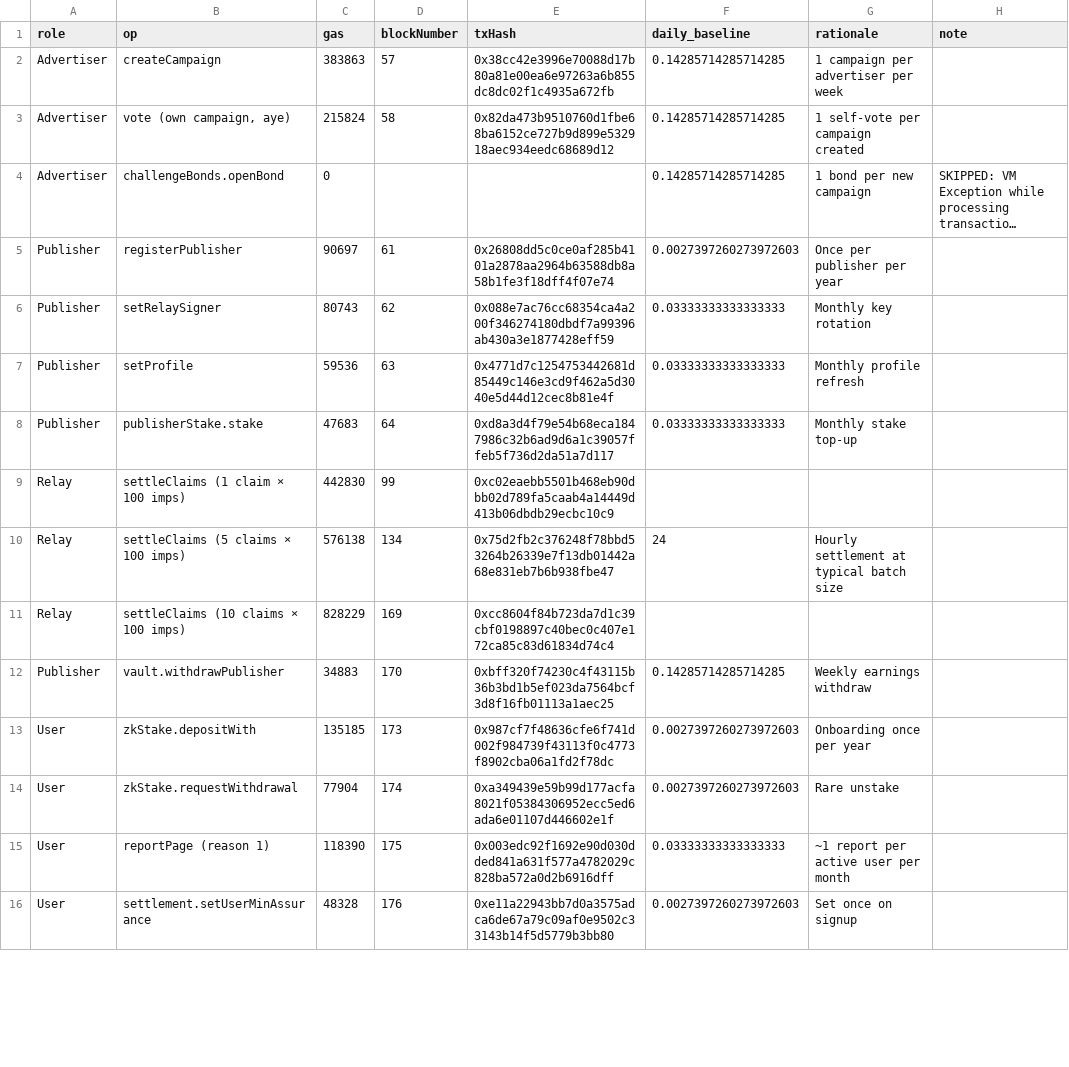
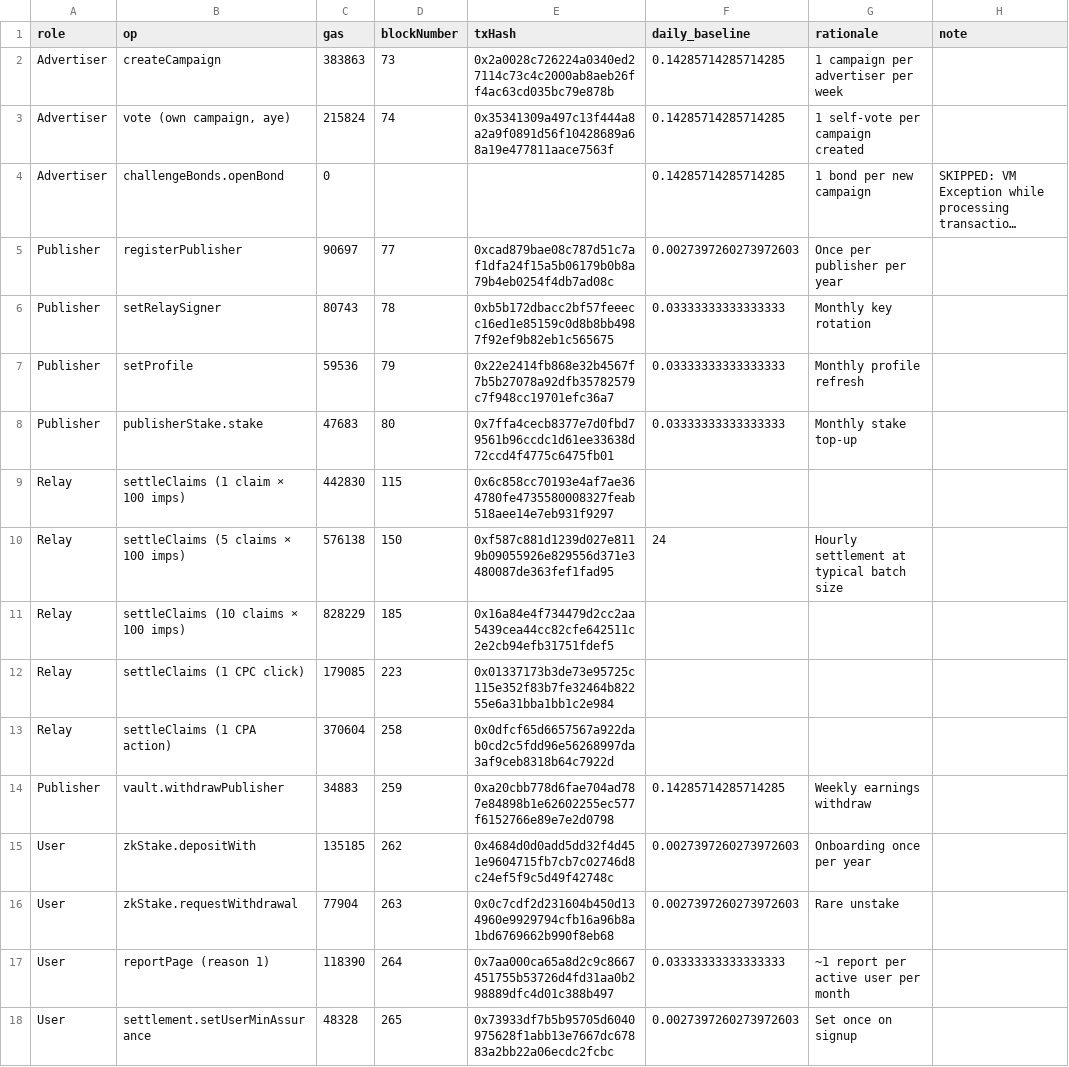
Before and after one commit to Baronvonbonbon/datum, a CSV file: alpha-5/docs/gas-by-role.csv, drawn as a sheet; only a part is shown; long unchanged cells end in …; addresses are those after the commit; the diff covers the shown part only; the diff names each change by its address in the sheet, - before the commit and + after, or states it on an @@ line.

```diff
--- a/alpha-5/docs/gas-by-role.csv
+++ b/alpha-5/docs/gas-by-role.csv
-D2 (blockNumber): 57
+D2 (blockNumber): 73
-E2 (txHash): 0x38cc42e3996e70088d17b80a81e00ea6e97263a6b855dc8dc02f1c4935a672fb
+E2 (txHash): 0x2a0028c726224a0340ed27114c73c4c2000ab8aeb26ff4ac63cd035bc79e878b
-D3 (blockNumber): 58
+D3 (blockNumber): 74
-E3 (txHash): 0x82da473b9510760d1fbe68ba6152ce727b9d899e532918aec934eedc68689d12
+E3 (txHash): 0x35341309a497c13f444a8a2a9f0891d56f10428689a68a19e477811aace7563f
-D5 (blockNumber): 61
+D5 (blockNumber): 77
-E5 (txHash): 0x26808dd5c0ce0af285b4101a2878aa2964b63588db8a58b1fe3f18dff4f07e74
+E5 (txHash): 0xcad879bae08c787d51c7af1dfa24f15a5b06179b0b8a79b4eb0254f4db7ad08c
-D6 (blockNumber): 62
+D6 (blockNumber): 78
-E6 (txHash): 0x088e7ac76cc68354ca4a200f346274180dbdf7a99396ab430a3e1877428eff59
+E6 (txHash): 0xb5b172dbacc2bf57feeecc16ed1e85159c0d8b8bb4987f92ef9b82eb1c565675
-D7 (blockNumber): 63
+D7 (blockNumber): 79
-E7 (txHash): 0x4771d7c1254753442681d85449c146e3cd9f462a5d3040e5d44d12cec8b81e4f
+E7 (txHash): 0x22e2414fb868e32b4567f7b5b27078a92dfb35782579c7f948cc19701efc36a7
-D8 (blockNumber): 64
+D8 (blockNumber): 80
-E8 (txHash): 0xd8a3d4f79e54b68eca1847986c32b6ad9d6a1c39057ffeb5f736d2da51a7d117
+E8 (txHash): 0x7ffa4cecb8377e7d0fbd79561b96ccdc1d61ee33638d72ccd4f4775c6475fb01
-D9 (blockNumber): 99
+D9 (blockNumber): 115
-E9 (txHash): 0xc02eaebb5501b468eb90dbb02d789fa5caab4a14449d413b06dbdb29ecbc10c9
+E9 (txHash): 0x6c858cc70193e4af7ae364780fe4735580008327feab518aee14e7eb931f9297
-D10 (blockNumber): 134
+D10 (blockNumber): 150
-E10 (txHash): 0x75d2fb2c376248f78bbd53264b26339e7f13db01442a68e831eb7b6b938fbe47
+E10 (txHash): 0xf587c881d1239d027e8119b09055926e829556d371e3480087de363fef1fad95
-D11 (blockNumber): 169
+D11 (blockNumber): 185
-E11 (txHash): 0xcc8604f84b723da7d1c39cbf0198897c40bec0c407e172ca85c83d61834d74c4
+E11 (txHash): 0x16a84e4f734479d2cc2aa5439cea44cc82cfe642511c2e2cb94efb31751fdef5
+row 12: Relay | settleClaims (1 CPC click) | 179085 | 223 | 0x01337173b3de73e95725c115e352f83b7fe32464b82255e6a31bba1bb1c2e984
+row 13: Relay | settleClaims (1 CPA action) | 370604 | 258 | 0x0dfcf65d6657567a922dab0cd2c5fdd96e56268997da3af9ceb8318b64c7922d
-D14 (blockNumber): 170
+D14 (blockNumber): 259
-E14 (txHash): 0xbff320f74230c4f43115b36b3bd1b5ef023da7564bcf3d8f16fb01113a1aec25
+E14 (txHash): 0xa20cbb778d6fae704ad787e84898b1e62602255ec577f6152766e89e7e2d0798
-D15 (blockNumber): 173
+D15 (blockNumber): 262
-E15 (txHash): 0x987cf7f48636cfe6f741d002f984739f43113f0c4773f8902cba06a1fd2f78dc
+E15 (txHash): 0x4684d0d0add5dd32f4d451e9604715fb7cb7c02746d8c24ef5f9c5d49f42748c
-D16 (blockNumber): 174
+D16 (blockNumber): 263
-E16 (txHash): 0xa349439e59b99d177acfa8021f05384306952ecc5ed6ada6e01107d446602e1f
+E16 (txHash): 0x0c7cdf2d231604b450d134960e9929794cfb16a96b8a1bd6769662b990f8eb68
-D17 (blockNumber): 175
+D17 (blockNumber): 264
-E17 (txHash): 0x003edc92f1692e90d030dded841a631f577a4782029c828ba572a0d2b6916dff
+E17 (txHash): 0x7aa000ca65a8d2c9c8667451755b53726d4fd31aa0b298889dfc4d01c388b497
-D18 (blockNumber): 176
+D18 (blockNumber): 265
-E18 (txHash): 0xe11a22943bb7d0a3575adca6de67a79c09af0e9502c33143b14f5d5779b3bb80
+E18 (txHash): 0x73933df7b5b95705d6040975628f1abb13e7667dc67883a2bb22a06ecdc2fcbc
```
Also changed, not shown: 11 added rows and 38 edited cells elsewhere in this file, 2 other files.
